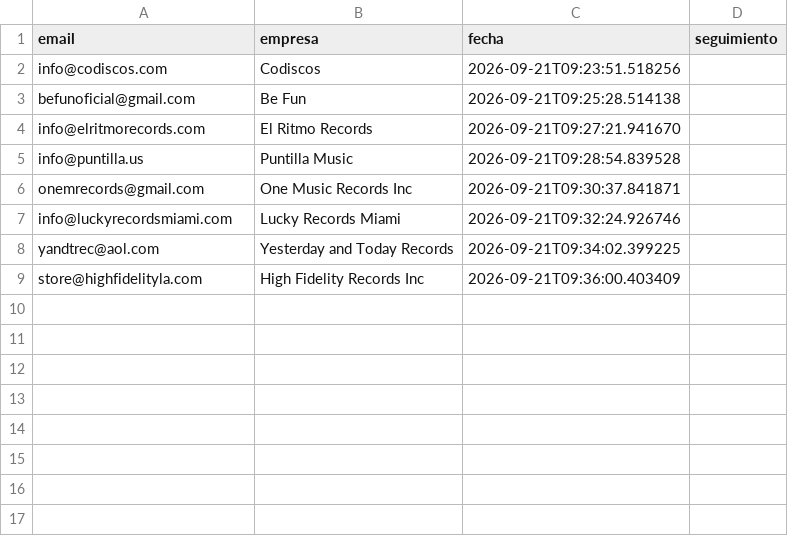
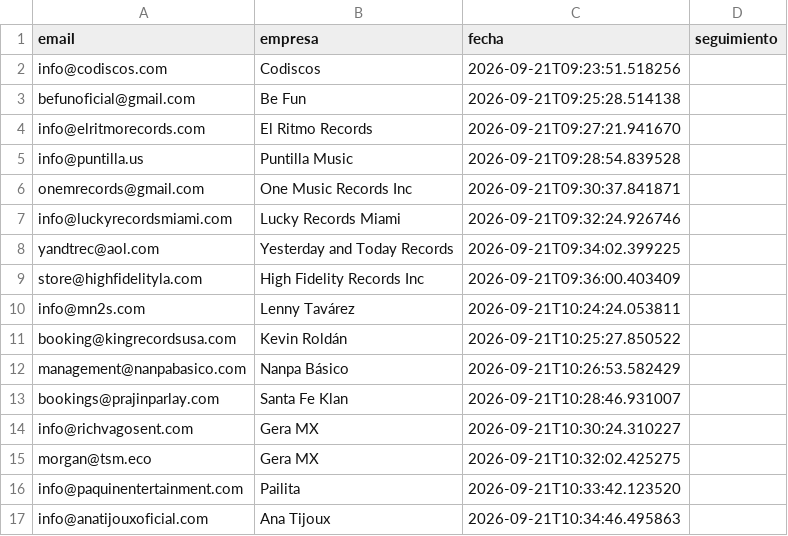
Before and after one commit to joseg09dg-888/IMSYSTEM, a CSV file: data/libro_enviados.csv, drawn as a sheet; the diff names each change by its address in the sheet, - before the commit and + after, or states it on an @@ line.

Commit message:
Contador de envios por cuenta de Gmail; libro a equipos de artistas y agencias; embudo por etapas

```diff
--- a/data/libro_enviados.csv
+++ b/data/libro_enviados.csv
+row 10: info@mn2s.com | Lenny Tavárez | 2026-09-21T10:24:24.053811
+row 11: booking@kingrecordsusa.com | Kevin Roldán | 2026-09-21T10:25:27.850522
+row 12: management@nanpabasico.com | Nanpa Básico | 2026-09-21T10:26:53.582429
+row 13: bookings@prajinparlay.com | Santa Fe Klan | 2026-09-21T10:28:46.931007
+row 14: info@richvagosent.com | Gera MX | 2026-09-21T10:30:24.310227
+row 15: morgan@tsm.eco | Gera MX | 2026-09-21T10:32:02.425275
+row 16: info@paquinentertainment.com | Pailita | 2026-09-21T10:33:42.123520
+row 17: info@anatijouxoficial.com | Ana Tijoux | 2026-09-21T10:34:46.495863
```
Also changed, not shown: 7 other files.
